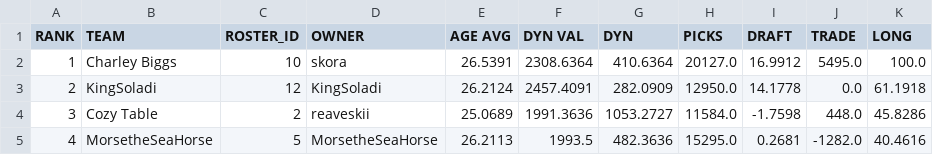
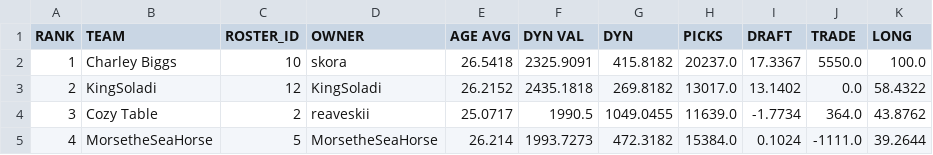
Before and after one commit to le-pantman/dynasty-power-rankings, a CSV file: reports/2026/week_10_csv/week_10_long.csv, drawn as a sheet; only a part is shown; the diff covers the shown part only.

```diff
--- a/reports/2026/week_10_csv/week_10_long.csv
+++ b/reports/2026/week_10_csv/week_10_long.csv
@@ -1,5 +1,5 @@
 RANK,TEAM,ROSTER_ID,OWNER,AGE AVG,DYN VAL,DYN,PICKS,DRAFT,TRADE,LONG
-1,Charley Biggs,10,skora,26.5391,2308.6364,410.6364,20127.0,16.9912,5495.0,100.0
-2,KingSoladi,12,KingSoladi,26.2124,2457.4091,282.0909,12950.0,14.1778,0.0,61.1918
-3,Cozy Table,2,reaveskii,25.0689,1991.3636,1053.2727,11584.0,-1.7598,448.0,45.8286
-4,MorsetheSeaHorse,5,MorsetheSeaHorse,26.2113,1993.5,482.3636,15295.0,0.2681,-1282.0,40.4616
+1,Charley Biggs,10,skora,26.5418,2325.9091,415.8182,20237.0,17.3367,5550.0,100.0
+2,KingSoladi,12,KingSoladi,26.2152,2435.1818,269.8182,13017.0,13.1402,0.0,58.4322
+3,Cozy Table,2,reaveskii,25.0717,1990.5,1049.0455,11639.0,-1.7734,364.0,43.8762
+4,MorsetheSeaHorse,5,MorsetheSeaHorse,26.214,1993.7273,472.3182,15384.0,0.1024,-1111.0,39.2644
```
Also changed, not shown: 53 edited cells elsewhere in this file, reports/2026/week_10_csv/week_10_overall.csv, reports/2026/week_10_csv/week_10_pwr.csv, 1 other file.
